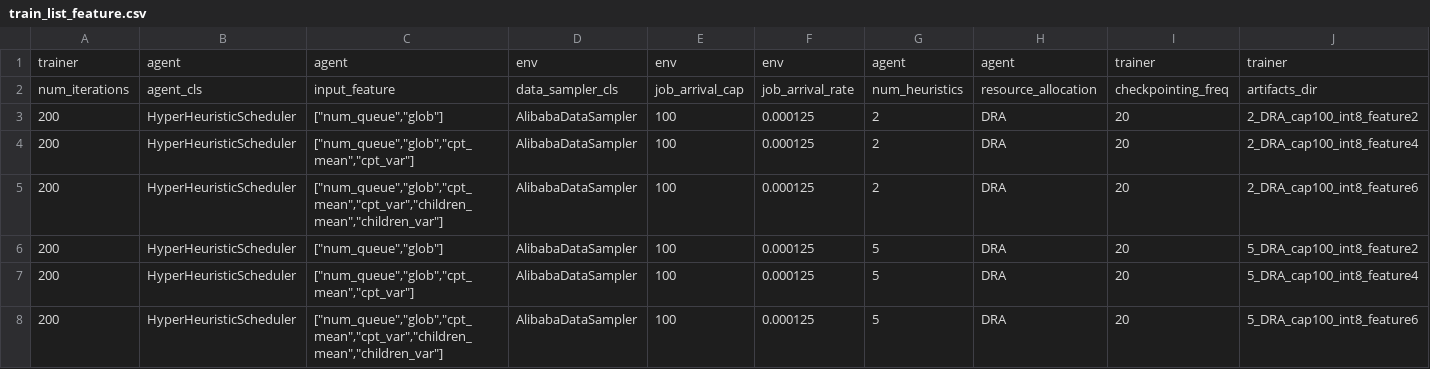
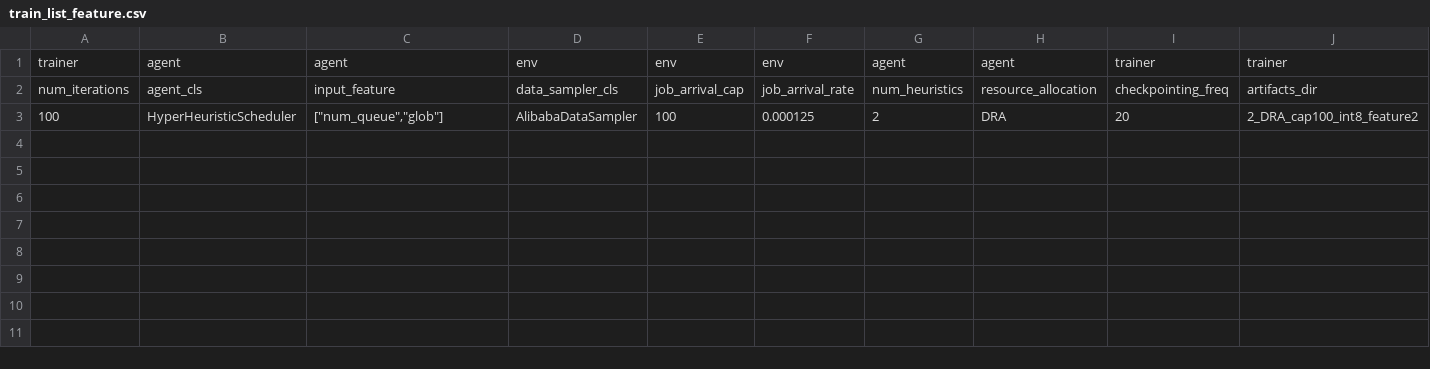
Before and after one commit to jshin48/spark-sched-sim_v1-main, a CSV file: results/0816/train_list_feature.csv, drawn as a sheet; only a part is shown; rows hold the shown columns only; the diff names each change by its address in the sheet, - before the commit and + after, or states it on an @@ line.

```diff
--- a/results/0816/train_list_feature.csv
+++ b/results/0816/train_list_feature.csv
-A3: 200
+A3: 100
-row 4: 200 | HyperHeuristicScheduler | ["num_queue","glob","cpt_mean","cpt_var"] | AlibabaDataSampler | 100 | 0.000125 | 2 | DRA | 20 | 2_DRA_cap100_int8_feature4
-row 5: 200 | HyperHeuristicScheduler | ["num_queue","glob","cpt_mean","cpt_var","children_mean","children_var"] | AlibabaDataSampler | 100 | 0.000125 | 2 | DRA | 20 | 2_DRA_cap100_int8_feature6
-row 6: 200 | HyperHeuristicScheduler | ["num_queue","glob"] | AlibabaDataSampler | 100 | 0.000125 | 5 | DRA | 20 | 5_DRA_cap100_int8_feature2
-row 7: 200 | HyperHeuristicScheduler | ["num_queue","glob","cpt_mean","cpt_var"] | AlibabaDataSampler | 100 | 0.000125 | 5 | DRA | 20 | 5_DRA_cap100_int8_feature4
-row 8: 200 | HyperHeuristicScheduler | ["num_queue","glob","cpt_mean","cpt_var","children_mean","children_var"] | AlibabaDataSampler | 100 | 0.000125 | 5 | DRA | 20 | 5_DRA_cap100_int8_feature6
```
Also changed, not shown: results/0816/ex_list_cross.csv, results/0816/train_list.csv, 6 other files.
